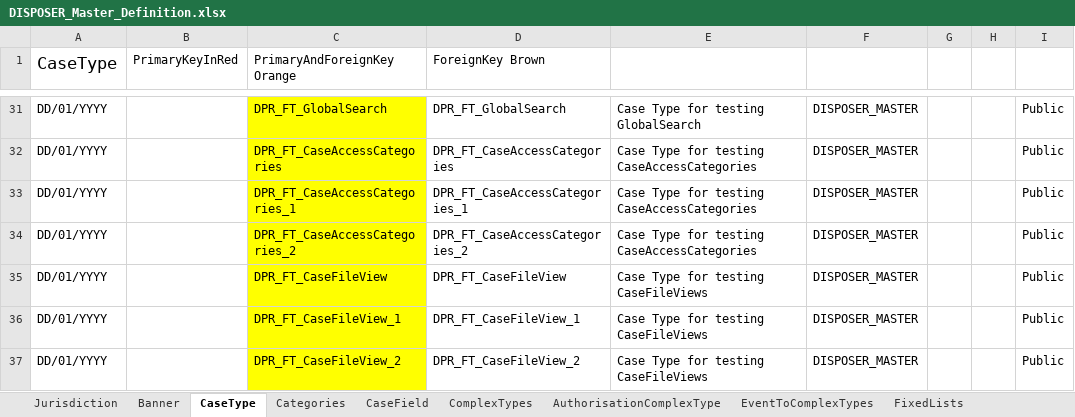
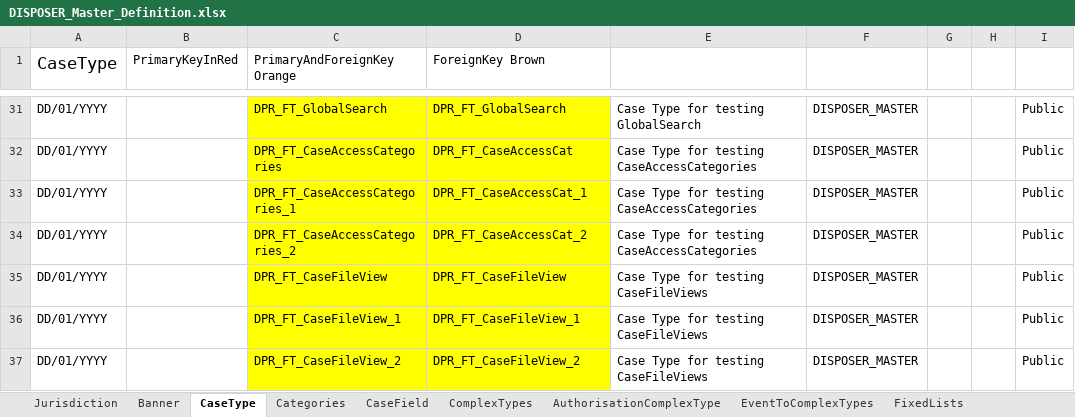
Before and after one commit to hmcts/ccd-case-disposer, an Excel workbook: src/functionalTest/resources/ccd-test-definitions/DISPOSER_Master_Definition.xlsx, sheet CaseType, drawn as a sheet; only a part is shown, gaps mark what is left out; values as stored, in another font and other column widths than the file's, no borders; table styles not drawn; the diff covers the shown part only; the diff names each change by its address in the sheet, - before the commit and + after, or states it on an @@ line.

```diff
--- a/src/functionalTest/resources/ccd-test-definitions/DISPOSER_Master_Definition.xlsx (sheet CaseType)
+++ b/src/functionalTest/resources/ccd-test-definitions/DISPOSER_Master_Definition.xlsx (sheet CaseType)
-D31:D37 fill: none
+D31:D37 fill: #FFFF00
-D32 (ForeignKey Brown): DPR_FT_CaseAccessCategories
+D32 (ForeignKey Brown): DPR_FT_CaseAccessCat
-D33 (ForeignKey Brown): DPR_FT_CaseAccessCategories_1
+D33 (ForeignKey Brown): DPR_FT_CaseAccessCat_1
-D34 (ForeignKey Brown): DPR_FT_CaseAccessCategories_2
+D34 (ForeignKey Brown): DPR_FT_CaseAccessCat_2
```
Also changed, not shown: 29 edited cells and cell formats elsewhere in this sheet, sheet CaseEvent, sheet CaseEventToFields.
